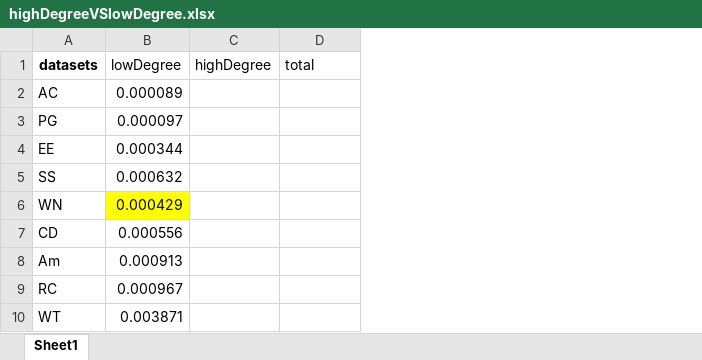
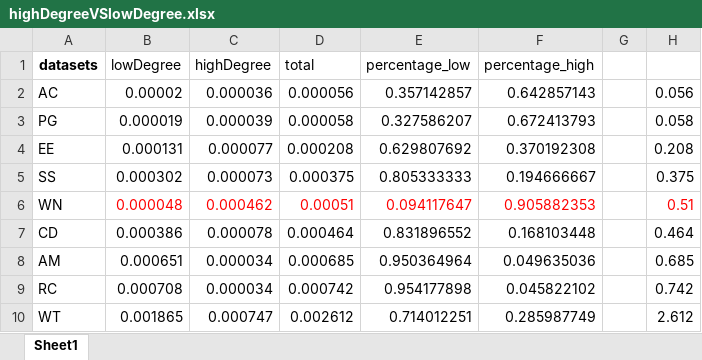
Before and after one commit to Nanqipro/TC_Log_result_processing, an Excel workbook: draw_graph/TRUST/highDegreeVSlowDegree.xlsx, sheet Sheet1, drawn as a sheet; only a part is shown; values as stored, in another font and other column widths than the file's, no borders; removed rows and columns are numbered as before the commit, all else as after; the diff covers the shown part only; the diff names each change by its address in the sheet, - before the commit and + after, or states it on an @@ line.

```diff
--- a/draw_graph/TRUST/highDegreeVSlowDegree.xlsx (sheet Sheet1)
+++ b/draw_graph/TRUST/highDegreeVSlowDegree.xlsx (sheet Sheet1)
+column E (percentage_low), rows 2-7: 0.357142857 | 0.327586207 | 0.629807692 | 0.805333333 | 0.094117647 | 0.831896552; rows 9-10: 0.954177898 | 0.714012251
+column F (percentage_high), rows 2-7: 0.642857143 | 0.672413793 | 0.370192308 | 0.194666667 | 0.905882353 | 0.168103448; rows 9-10: 0.045822102 | 0.285987749
+column G, empty
+column H, rows 2-7: 0.056 | 0.058 | 0.208 | 0.375 | 0.51 | 0.464; rows 9-10: 0.742 | 2.612
-B2 (lowDegree): 0.000089
+B2 (lowDegree): 0.00002
-C2 (highDegree): (empty)
+C2 (highDegree): 0.000036
-D2 (total): (empty)
+D2 (total): 0.000056
-B3 (lowDegree): 0.000097
+B3 (lowDegree): 0.000019
-C3 (highDegree): (empty)
+C3 (highDegree): 0.000039
-D3 (total): (empty)
+D3 (total): 0.000058
-B4 (lowDegree): 0.000344
+B4 (lowDegree): 0.000131
-C4 (highDegree): (empty)
+C4 (highDegree): 0.000077
-D4 (total): (empty)
+D4 (total): 0.000208
-B5 (lowDegree): 0.000632
+B5 (lowDegree): 0.000302
-C5 (highDegree): (empty)
+C5 (highDegree): 0.000073
-D5 (total): (empty)
+D5 (total): 0.000375
-B6 (lowDegree): 0.000429
+B6 (lowDegree): 0.000048
@@ B6 fill: #FFFF00 → none, text colour: black → #FF0000 @@
-C6 (highDegree): (empty)
+C6 (highDegree): 0.000462
-D6 (total): (empty)
+D6 (total): 0.00051
-B7 (lowDegree): 0.000556
+B7 (lowDegree): 0.000386
-C7 (highDegree): (empty)
+C7 (highDegree): 0.000078
-D7 (total): (empty)
+D7 (total): 0.000464
-row 8: Am | 0.000913
+row 8: AM | 0.000651 | 0.000034 | 0.000685 | 0.950364964 | 0.049635036 |  | 0.685
-B9 (lowDegree): 0.000967
+B9 (lowDegree): 0.000708
-C9 (highDegree): (empty)
+C9 (highDegree): 0.000034
-D9 (total): (empty)
+D9 (total): 0.000742
-B10 (lowDegree): 0.003871
+B10 (lowDegree): 0.001865
-C10 (highDegree): (empty)
+C10 (highDegree): 0.000747
-D10 (total): (empty)
+D10 (total): 0.002612
```
Also changed, not shown: 3 added rows, 2 removed rows, 24 edited cells and cell formats elsewhere in this sheet, draw_graph/TrustVSGroupTC/lowDegree-all.xlsx, draw_graph/all_log/profiler_result.xlsx, 19 other files.
